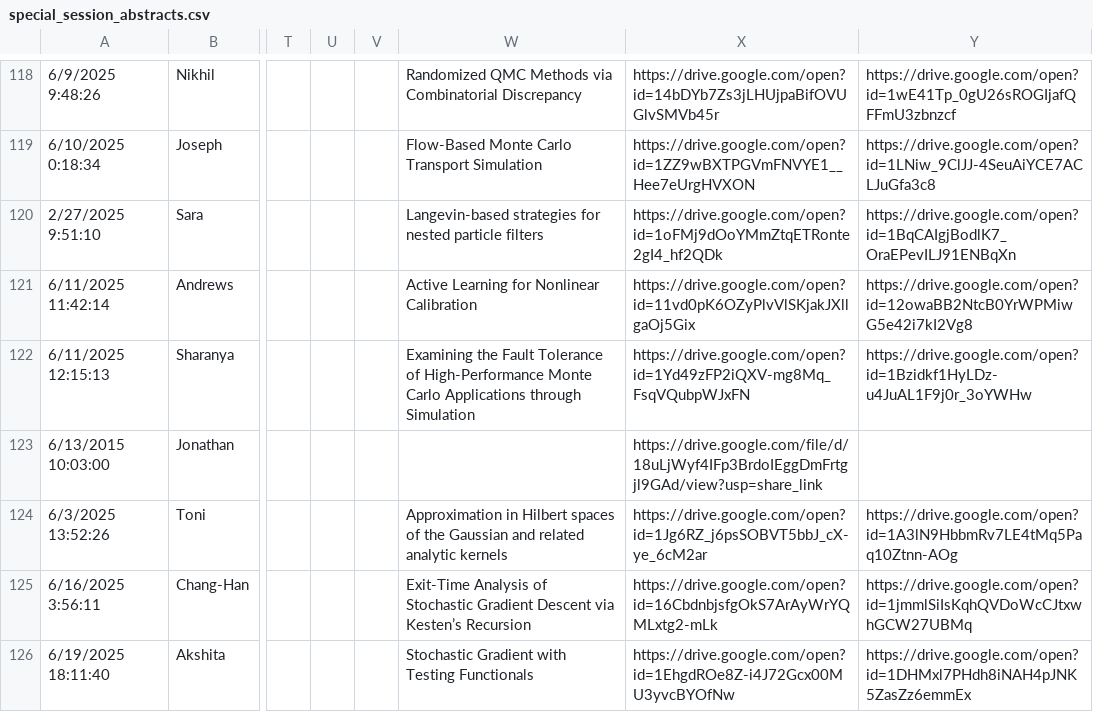
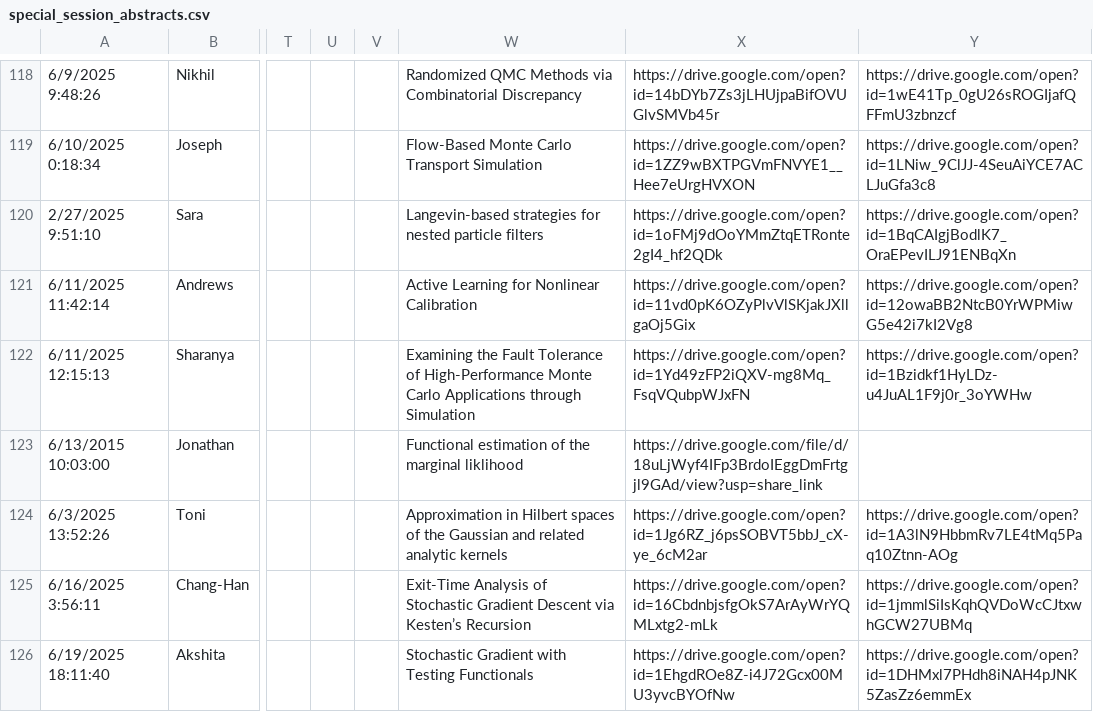
Before and after one commit to fjhickernell/MCM-2025-Program, a CSV file: preprocess/input/special_session_abstracts.csv, drawn as a sheet; only a part is shown, gaps mark what is left out; the diff names each change by its address in the sheet, - before the commit and + after, or states it on an @@ line.

```diff
--- a/preprocess/input/special_session_abstracts.csv
+++ b/preprocess/input/special_session_abstracts.csv
-W123: (empty)
+W123: Functional estimation of the marginal liklihood
```
Also changed, not shown: preprocess/interim/special_session_abstracts_gsheet.csv, preprocess/interim/special_session_abstracts_sessionid.csv, 4 other files.
